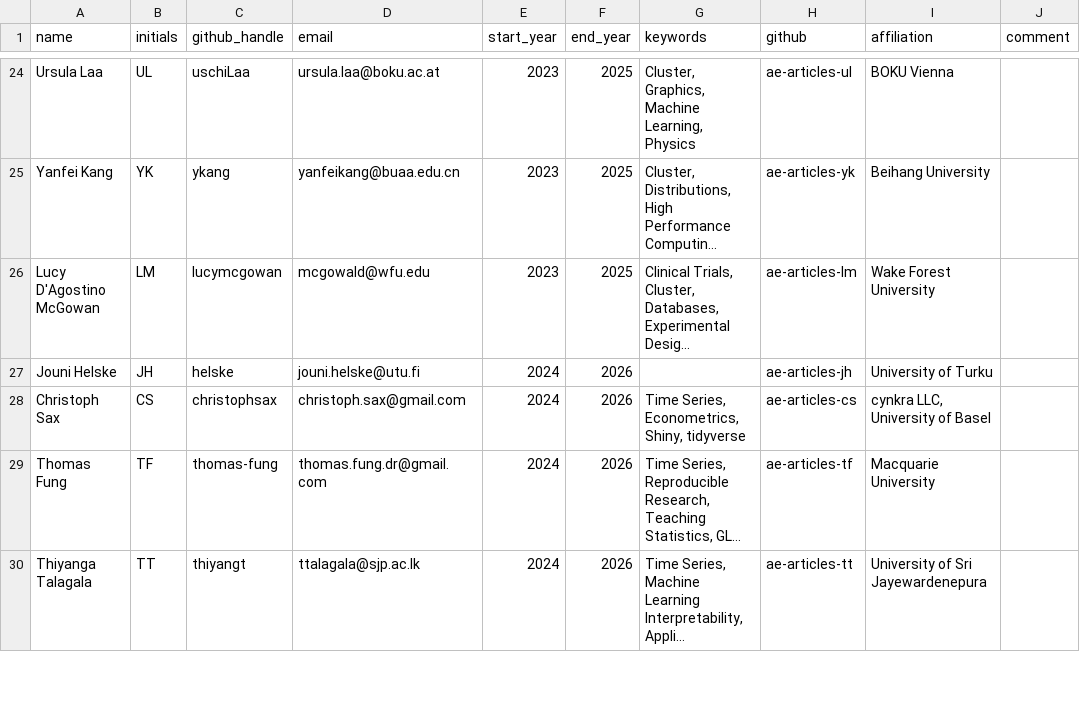
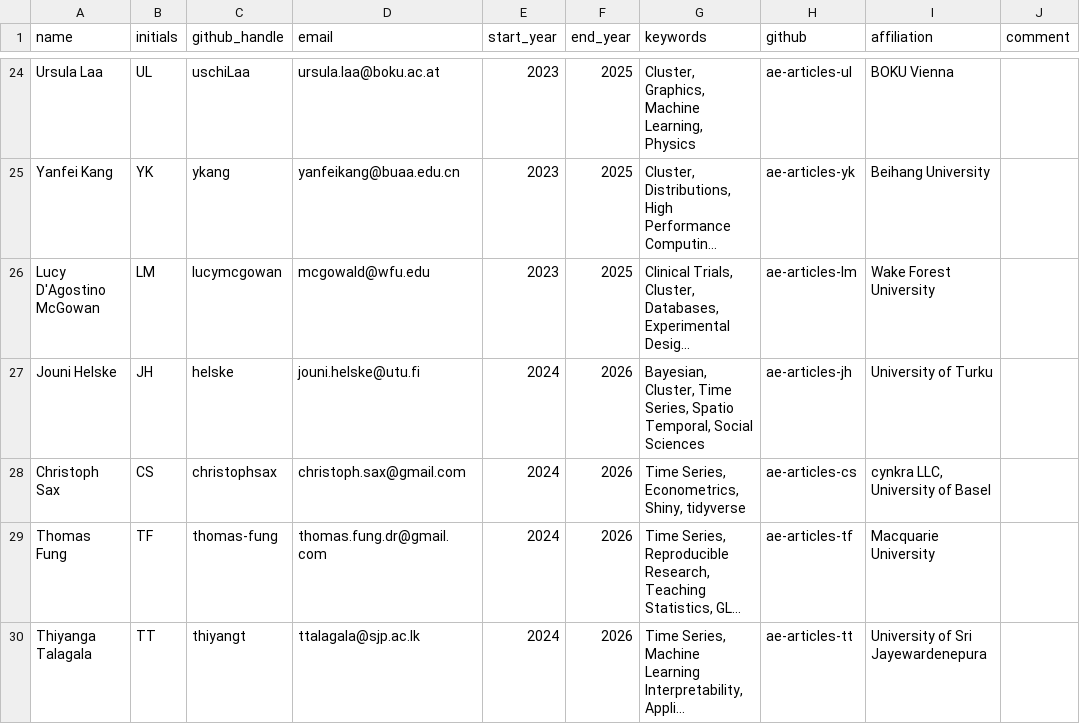
Before and after one commit to rjournal/rj, a CSV file: inst/associate-editors.csv, drawn as a sheet; only a part is shown, gaps mark what is left out; long unchanged cells end in …; the diff names each change by its address in the sheet, - before the commit and + after, or states it on an @@ line.

Commit message:
added interests of Jouni

```diff
--- a/inst/associate-editors.csv
+++ b/inst/associate-editors.csv
-G27 (keywords): (empty)
+G27 (keywords): Bayesian, Cluster, Time Series, Spatio Temporal, Social Sciences
```
